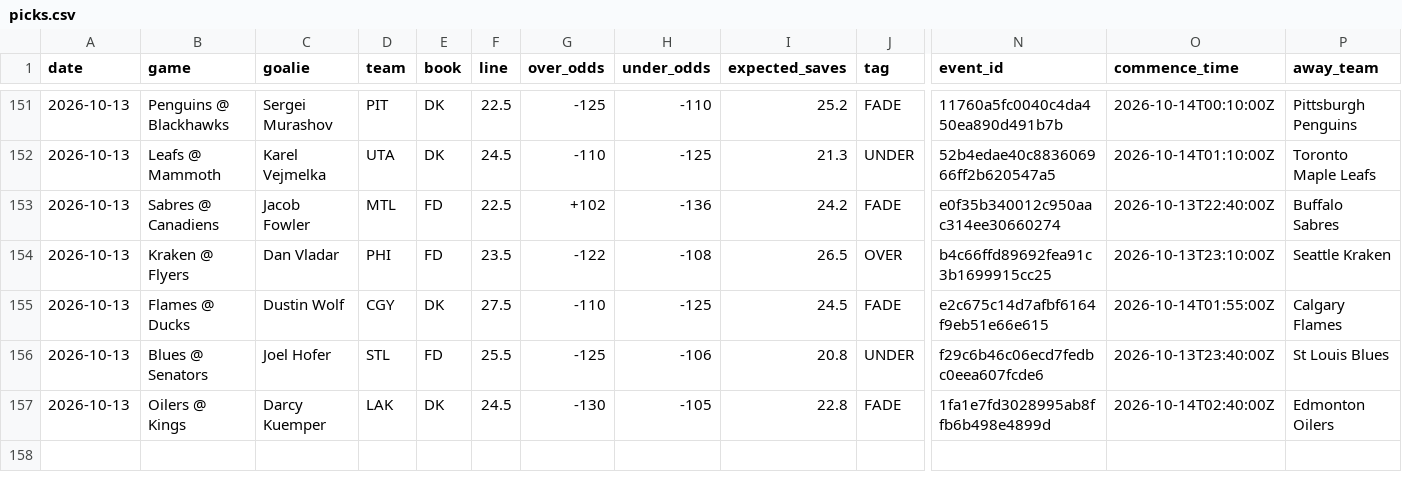
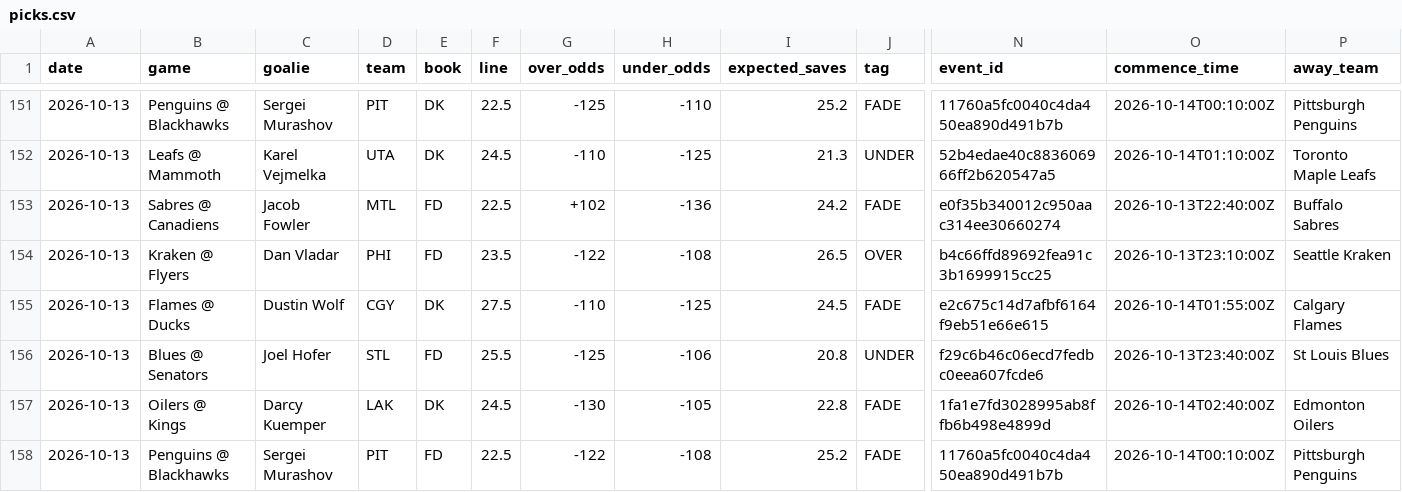
Before and after one commit to phumbad-lab/nhl-saves-alerts, a CSV file: picks.csv, drawn as a sheet; only a part is shown, gaps mark what is left out; rows hold the shown columns only; the diff names each change by its address in the sheet, - before the commit and + after, or states it on an @@ line.

```diff
--- a/picks.csv
+++ b/picks.csv
+row 158: 2026-10-13 | Penguins @ Blackhawks | Sergei Murashov | PIT | FD | 22.5 | -122 | -108 | 25.2 | FADE | 11760a5fc0040c4da450ea890d491b7b | 2026-10-14T00:10:00Z | Pittsburgh Penguins
```
Also changed, not shown: 1 other file.
